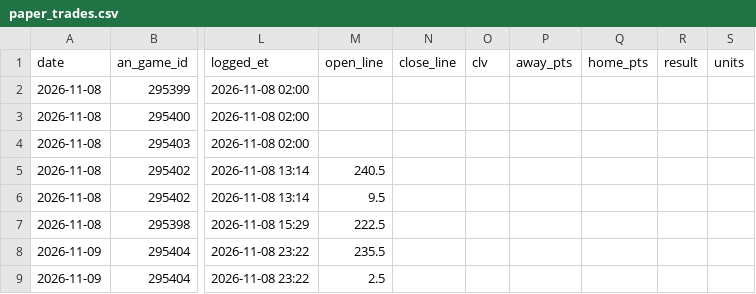
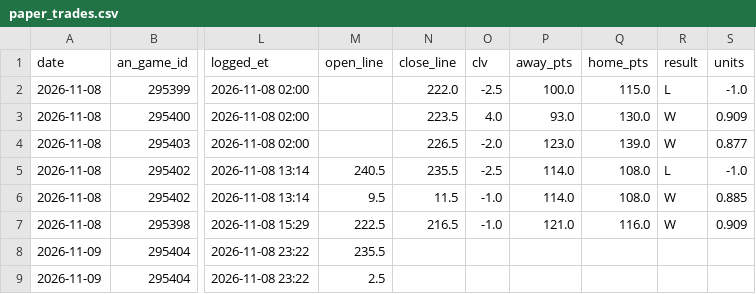
Before and after one commit to Prezbo8/NBA-projection-model, a CSV file: data/paper/paper_trades.csv, drawn as a sheet; only a part is shown, gaps mark what is left out; the diff names each change by its address in the sheet, - before the commit and + after, or states it on an @@ line.

```diff
--- a/data/paper/paper_trades.csv
+++ b/data/paper/paper_trades.csv
-N2 (close_line): (empty)
+N2 (close_line): 222.0
-O2 (clv): (empty)
+O2 (clv): -2.5
-P2 (away_pts): (empty)
+P2 (away_pts): 100.0
-Q2 (home_pts): (empty)
+Q2 (home_pts): 115.0
-R2 (result): (empty)
+R2 (result): L
-S2 (units): (empty)
+S2 (units): -1.0
-N3 (close_line): (empty)
+N3 (close_line): 223.5
-O3 (clv): (empty)
+O3 (clv): 4.0
-P3 (away_pts): (empty)
+P3 (away_pts): 93.0
-Q3 (home_pts): (empty)
+Q3 (home_pts): 130.0
-R3:R4 (result): (empty)
+R3:R4 (result): W
-S3 (units): (empty)
+S3 (units): 0.909
-N4 (close_line): (empty)
+N4 (close_line): 226.5
-O4 (clv): (empty)
+O4 (clv): -2.0
-P4 (away_pts): (empty)
+P4 (away_pts): 123.0
-Q4 (home_pts): (empty)
+Q4 (home_pts): 139.0
-S4 (units): (empty)
+S4 (units): 0.877
-N5 (close_line): (empty)
+N5 (close_line): 235.5
-O5 (clv): (empty)
+O5 (clv): -2.5
-P5:P6 (away_pts): (empty)
+P5:P6 (away_pts): 114.0
-Q5:Q6 (home_pts): (empty)
+Q5:Q6 (home_pts): 108.0
-R5 (result): (empty)
+R5 (result): L
-S5 (units): (empty)
+S5 (units): -1.0
-N6 (close_line): (empty)
+N6 (close_line): 11.5
-O6:O7 (clv): (empty)
+O6:O7 (clv): -1.0
-R6:R7 (result): (empty)
+R6:R7 (result): W
-S6 (units): (empty)
+S6 (units): 0.885
-N7 (close_line): (empty)
+N7 (close_line): 216.5
-P7 (away_pts): (empty)
+P7 (away_pts): 121.0
-Q7 (home_pts): (empty)
+Q7 (home_pts): 116.0
-S7 (units): (empty)
+S7 (units): 0.909
```
Also changed, not shown: data/paper/slate.csv, 4 other files.
